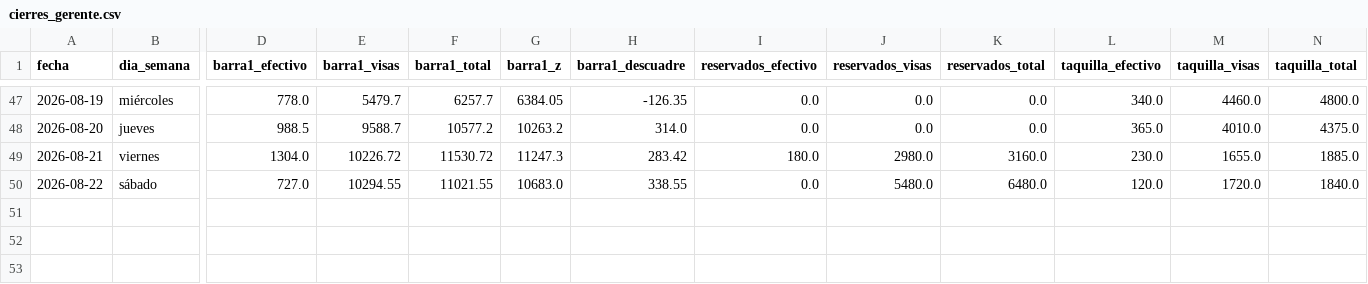
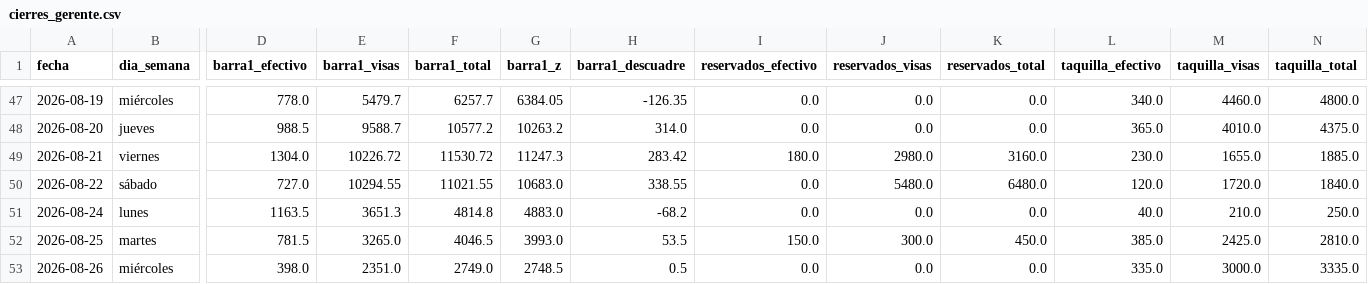
Before and after one commit to lcarvajalAtipik/dingui_kpis, a CSV file: data/cierres_gerente/cierres_gerente.csv, drawn as a sheet; only a part is shown, gaps mark what is left out; rows hold the shown columns only; the diff names each change by its address in the sheet, - before the commit and + after, or states it on an @@ line.

```diff
--- a/data/cierres_gerente/cierres_gerente.csv
+++ b/data/cierres_gerente/cierres_gerente.csv
+row 51: 2026-08-24 | lunes | 1163.5 | 3651.3 | 4814.8 | 4883.0 | -68.2 | 0.0 | 0.0 | 0.0 | 40.0 | 210.0 | 250.0
+row 52: 2026-08-25 | martes | 781.5 | 3265.0 | 4046.5 | 3993.0 | 53.5 | 150.0 | 300.0 | 450.0 | 385.0 | 2425.0 | 2810.0
+row 53: 2026-08-26 | miércoles | 398.0 | 2351.0 | 2749.0 | 2748.5 | 0.5 | 0.0 | 0.0 | 0.0 | 335.0 | 3000.0 | 3335.0
```
Also changed, not shown: 3 other files.
